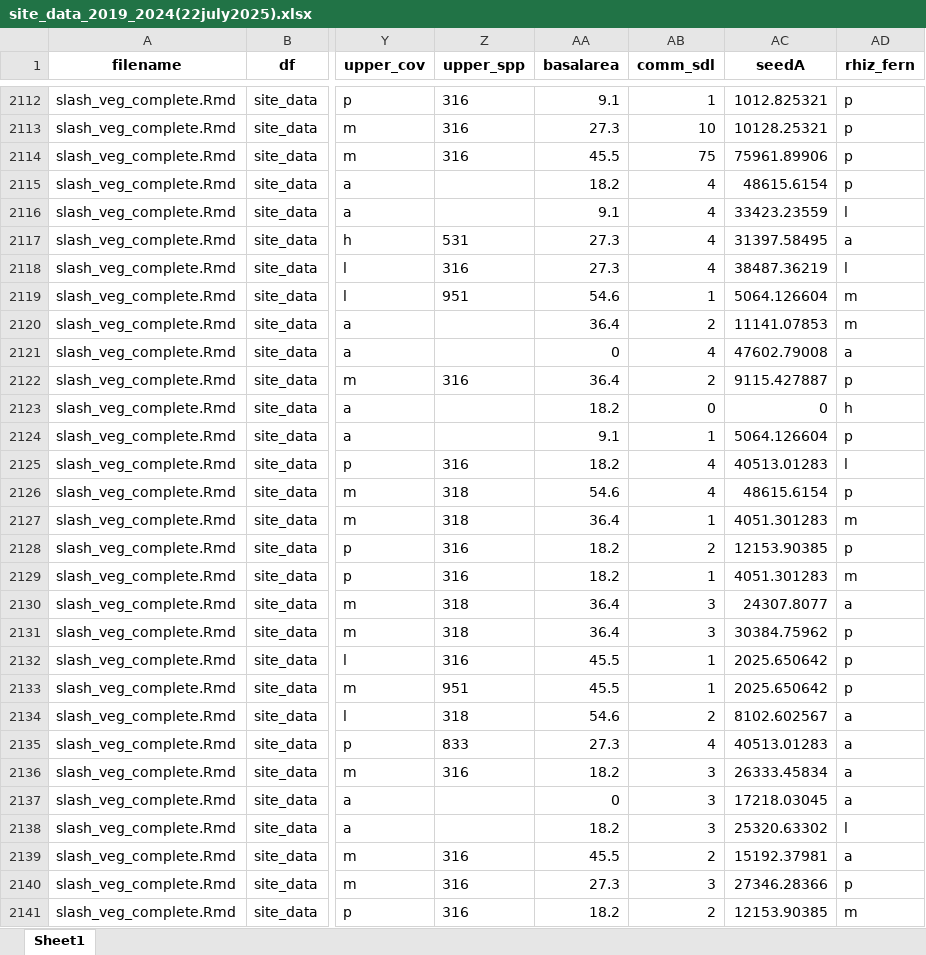
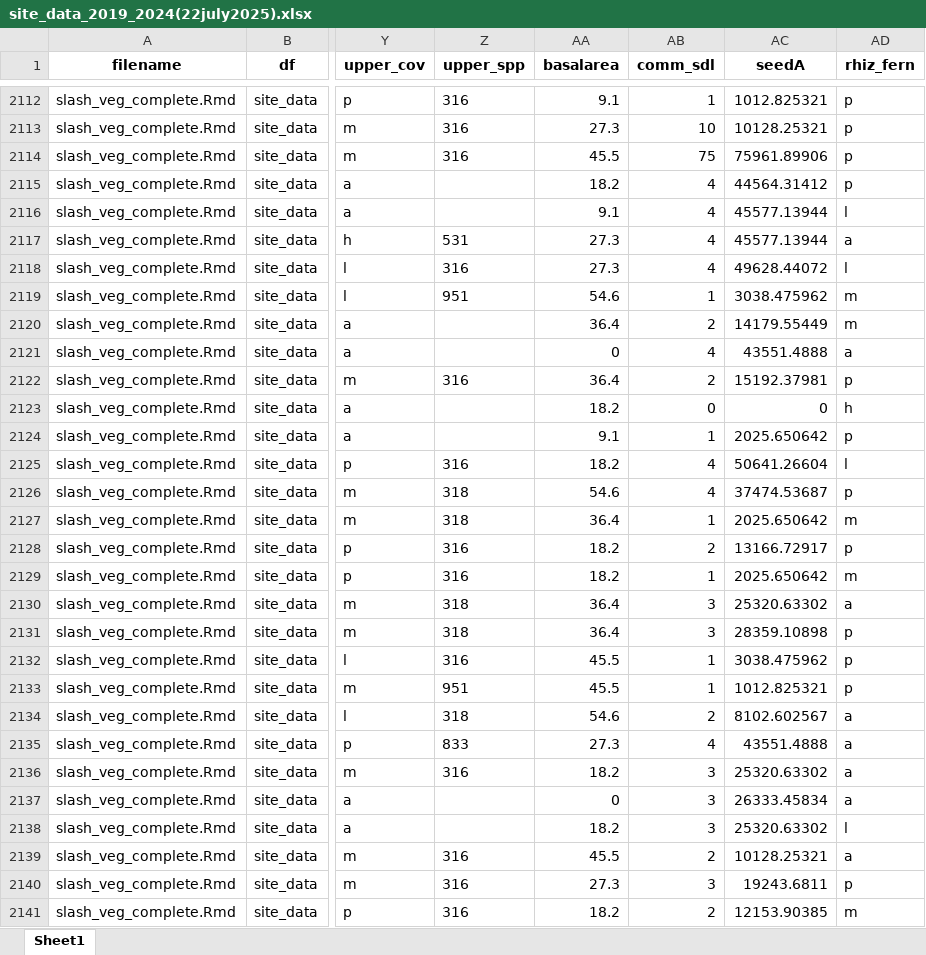
Before and after one commit to peter-smallidge/slash-wall-vegetation, an Excel workbook: summary output/site_data_2019_2024(22july2025).xlsx, sheet Sheet1, drawn as a sheet; only a part is shown, gaps mark what is left out; values as stored, in another font and other column widths than the file's, no borders; the diff covers the shown part only; the diff names each change by its address in the sheet, - before the commit and + after, or states it on an @@ line.

```diff
--- a/summary output/site_data_2019_2024(22july2025).xlsx (sheet Sheet1)
+++ b/summary output/site_data_2019_2024(22july2025).xlsx (sheet Sheet1)
-AC2115 (seedA): 48615.6154
+AC2115 (seedA): 44564.31412
-AC2116 (seedA): 33423.23559
+AC2116 (seedA): 45577.13944
-AC2117 (seedA): 31397.58495
+AC2117 (seedA): 45577.13944
-AC2118 (seedA): 38487.36219
+AC2118 (seedA): 49628.44072
-AC2119 (seedA): 5064.126604
+AC2119 (seedA): 3038.475962
-AC2120 (seedA): 11141.07853
+AC2120 (seedA): 14179.55449
-AC2121 (seedA): 47602.79008
+AC2121 (seedA): 43551.4888
-AC2122 (seedA): 9115.427887
+AC2122 (seedA): 15192.37981
-AC2124 (seedA): 5064.126604
+AC2124 (seedA): 2025.650642
-AC2125 (seedA): 40513.01283
+AC2125 (seedA): 50641.26604
-AC2126 (seedA): 48615.6154
+AC2126 (seedA): 37474.53687
-AC2127 (seedA): 4051.301283
+AC2127 (seedA): 2025.650642
-AC2128 (seedA): 12153.90385
+AC2128 (seedA): 13166.72917
-AC2129 (seedA): 4051.301283
+AC2129 (seedA): 2025.650642
-AC2130 (seedA): 24307.8077
+AC2130 (seedA): 25320.63302
-AC2131 (seedA): 30384.75962
+AC2131 (seedA): 28359.10898
-AC2132 (seedA): 2025.650642
+AC2132 (seedA): 3038.475962
-AC2133 (seedA): 2025.650642
+AC2133 (seedA): 1012.825321
-AC2135 (seedA): 40513.01283
+AC2135 (seedA): 43551.4888
-AC2136 (seedA): 26333.45834
+AC2136 (seedA): 25320.63302
-AC2137 (seedA): 17218.03045
+AC2137 (seedA): 26333.45834
-AC2139 (seedA): 15192.37981
+AC2139 (seedA): 10128.25321
-AC2140 (seedA): 27346.28366
+AC2140 (seedA): 19243.6811
```
Also changed, not shown: 908 edited cells elsewhere in this sheet, raw_data/slash.wall.data_2024_FINAL_1june2025.xlsx, summary output/cafri2023_dbh_basalarea_raw_summ.xlsx, 5 other files.
